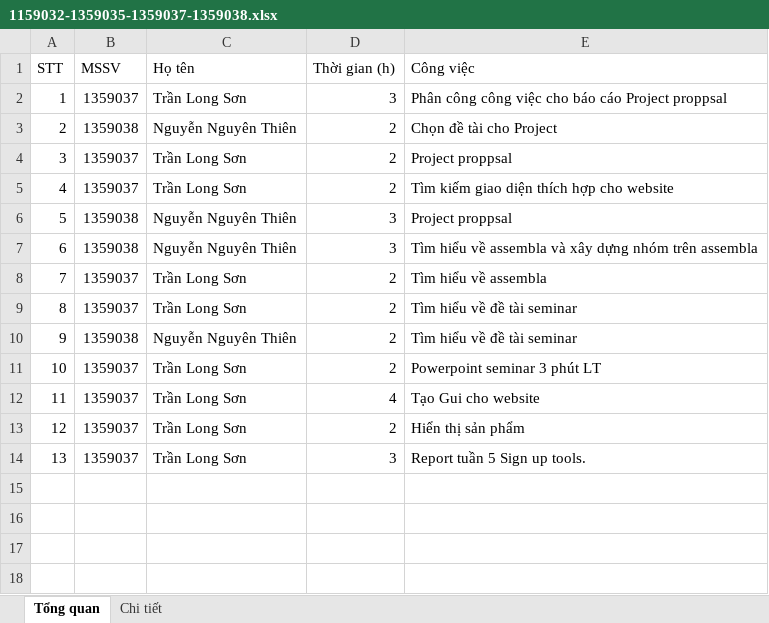
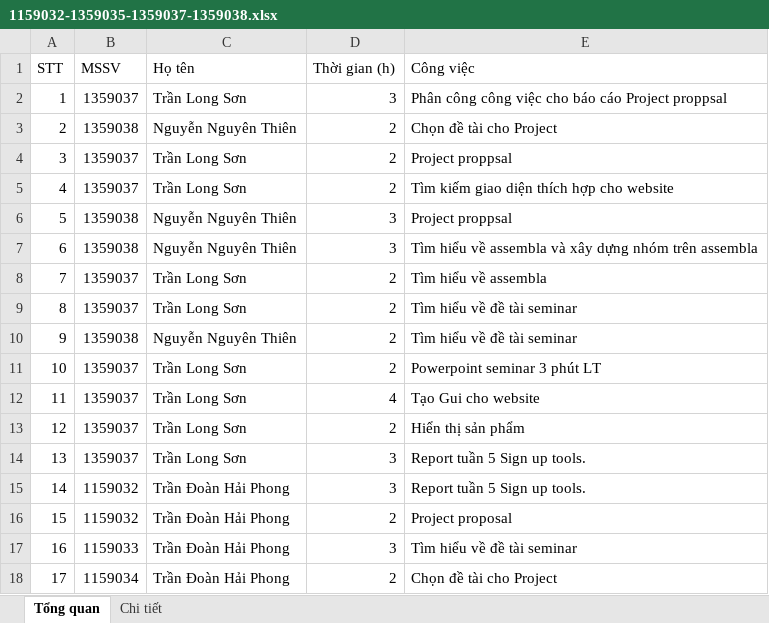
Before and after one commit to LongSon2106/PM---Group-10, an Excel workbook: report moi tuan/tuan 5/1159032-1359035-1359037-1359038.xlsx, sheet Tổng quan, drawn as a sheet; values as stored, in another font and other column widths than the file's, no borders; the diff names each change by its address in the sheet, - before the commit and + after, or states it on an @@ line.

```diff
--- a/report moi tuan/tuan 5/1159032-1359035-1359037-1359038.xlsx (sheet Tổng quan)
+++ b/report moi tuan/tuan 5/1159032-1359035-1359037-1359038.xlsx (sheet Tổng quan)
+row 15: 14 | 1159032 | Trần Đoàn Hải Phong | 3 | Report tuần 5 Sign up tools.
+row 16: 15 | 1159032 | Trần Đoàn Hải Phong | 2 | Project proposal
+row 17: 16 | 1159033 | Trần Đoàn Hải Phong | 3 | Tìm hiểu về đề tài seminar
+row 18: 17 | 1159034 | Trần Đoàn Hải Phong | 2 | Chọn đề tài cho Project
```
Also changed, not shown: 1 other file.
